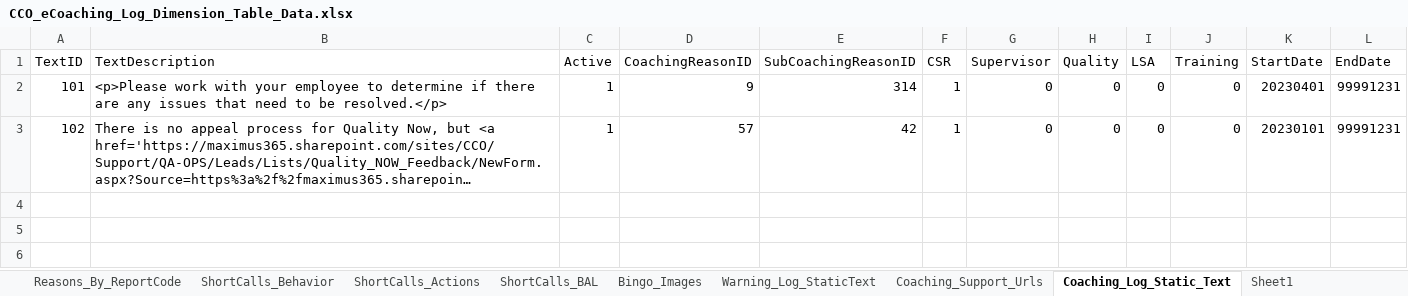
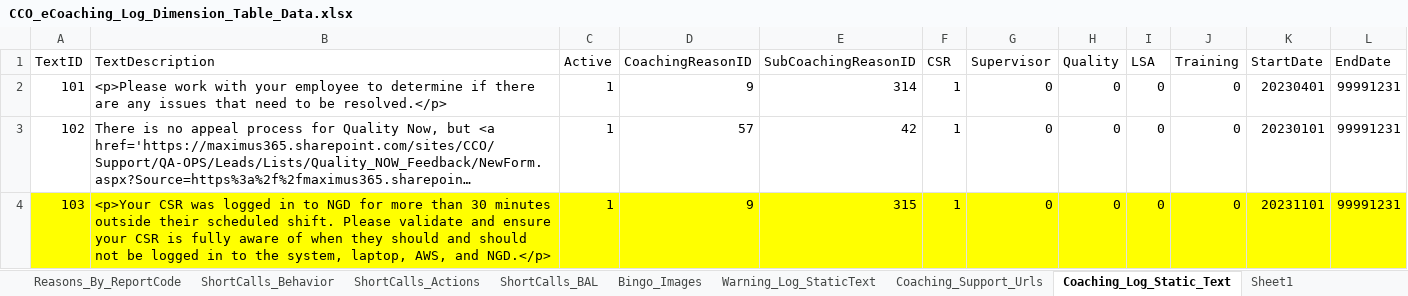
Before and after one commit to maximus-cco/eCoaching_V2_Bak, an Excel workbook: Design/DD/DB/CCO_eCoaching_Log_Dimension_Table_Data.xlsx, sheet Coaching_Log_Static_Text, drawn as a sheet; long unchanged cells end in …; values as stored, in another font and other column widths than the file's, no borders; the diff names each change by its address in the sheet, - before the commit and + after, or states it on an @@ line.

Commit message:
TFS 27396 - NGD login issues in the eCoaching Log
git-tfs-id: [https://tfs.omnicloud.local/tfs/cco%20program/]$/eCoaching_V2;C53333

```diff
--- a/Design/DD/DB/CCO_eCoaching_Log_Dimension_Table_Data.xlsx (sheet Coaching_Log_Static_Text)
+++ b/Design/DD/DB/CCO_eCoaching_Log_Dimension_Table_Data.xlsx (sheet Coaching_Log_Static_Text)
+row 4: 103 | <p>Your CSR was logged in to NGD for more than 30 minutes outside their scheduled shift. Please validate and ensure your CSR is fully aware of when they should and should not be logged in to the system, laptop, AWS, and NGD.</p> | 1 | 9 | 315 | 1 | 0 | 0 | 0 | 0 | 20231101 | 99991231
```
Also changed, not shown: sheet Revision_History, sheet DIM_Sub_Coaching_Reason, 1 other file.
